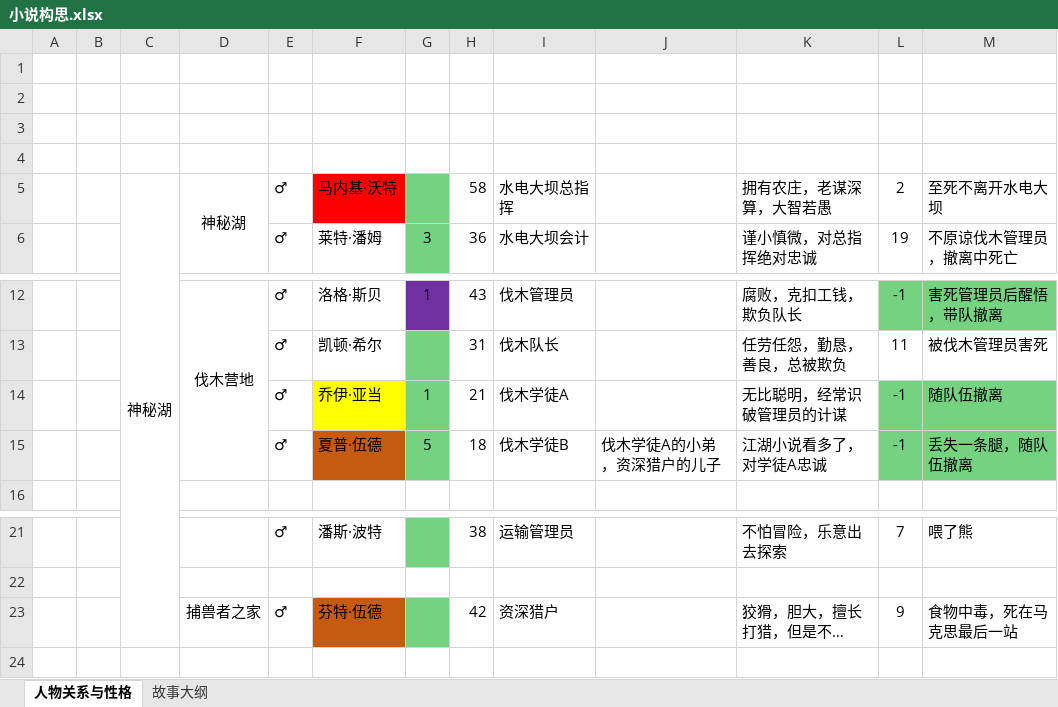
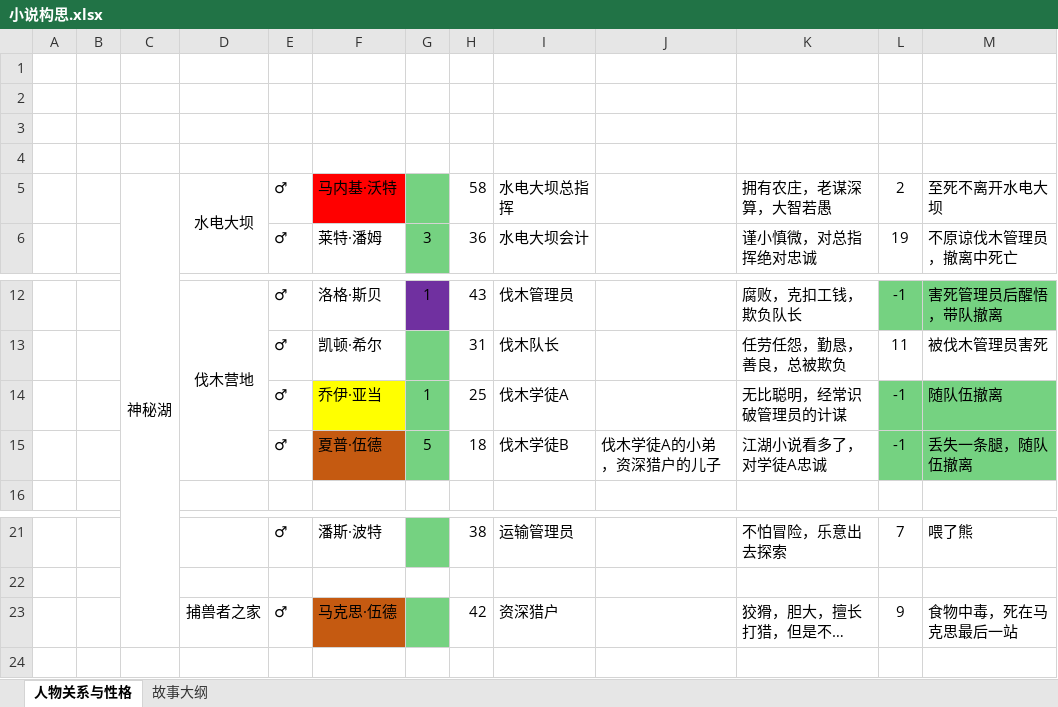
Before and after one commit to AdamTieao/The-Last-Dark-Novel, an Excel workbook: 小说构思.xlsx, sheet 人物关系与性格, drawn as a sheet; only a part is shown, gaps mark what is left out; long unchanged cells end in …; values as stored, in another font and other column widths than the file's, no borders; the diff names each change by its address in the sheet, - before the commit and + after, or states it on an @@ line.

```diff
--- a/小说构思.xlsx (sheet 人物关系与性格)
+++ b/小说构思.xlsx (sheet 人物关系与性格)
-D5: 神秘湖
+D5: 水电大坝
-H14: 21
+H14: 25
-F23: 芬特·伍德
+F23: 马克思·伍德
```
Also changed, not shown: 1 other file.
